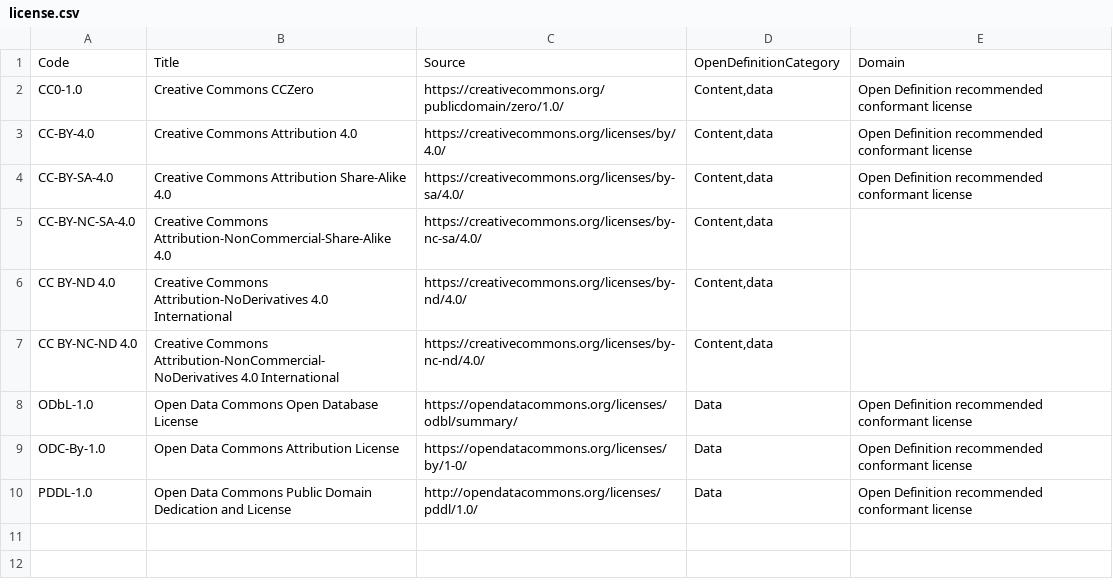
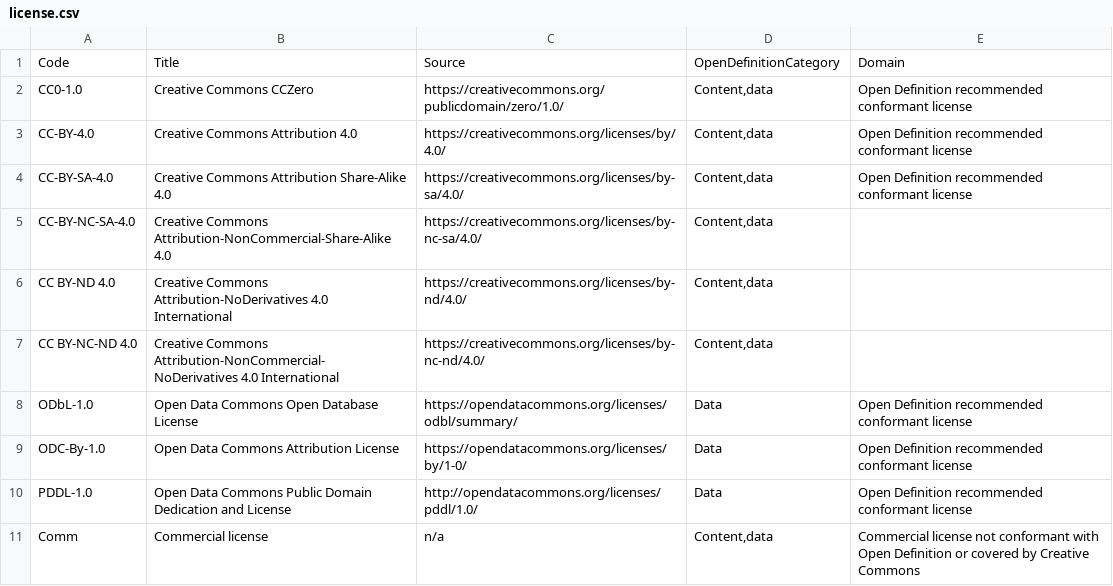
Before and after one commit to GFDRR/rdl-standard, a CSV file: schema/codelists/open/license.csv, drawn as a sheet; the diff names each change by its address in the sheet, - before the commit and + after, or states it on an @@ line.

Commit message:
Update license.csv
Add commercial licence explicitly. Open list, so other custom licences can be added for specific use cases.

```diff
--- a/schema/codelists/open/license.csv
+++ b/schema/codelists/open/license.csv
+row 11: Comm | Commercial license | n/a | Content,data | Commercial license not conformant with Open Definition or covered by Creative Commons
```
